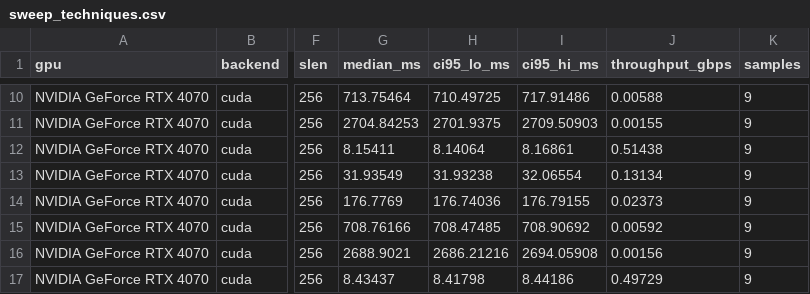
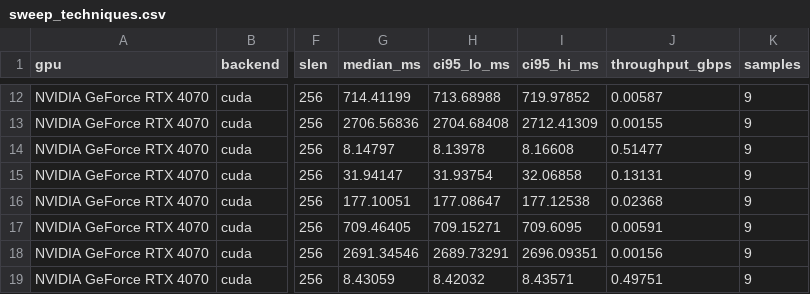
Before and after one commit to alepot55/gpufsm, a CSV file: paper/data/sweep_techniques.csv, drawn as a sheet; only a part is shown, gaps mark what is left out; addresses are those after the commit; the diff covers the shown part only; the diff names each change by its address in the sheet, - before the commit and + after, or states it on an @@ line.

```diff
--- a/paper/data/sweep_techniques.csv
+++ b/paper/data/sweep_techniques.csv
-G12 (median_ms): 713.75464
+G12 (median_ms): 714.41199
-H12 (ci95_lo_ms): 710.49725
+H12 (ci95_lo_ms): 713.68988
-I12 (ci95_hi_ms): 717.91486
+I12 (ci95_hi_ms): 719.97852
-J12 (throughput_gbps): 0.00588
+J12 (throughput_gbps): 0.00587
-G13 (median_ms): 2704.84253
+G13 (median_ms): 2706.56836
-H13 (ci95_lo_ms): 2701.9375
+H13 (ci95_lo_ms): 2704.68408
-I13 (ci95_hi_ms): 2709.50903
+I13 (ci95_hi_ms): 2712.41309
-G14 (median_ms): 8.15411
+G14 (median_ms): 8.14797
-H14 (ci95_lo_ms): 8.14064
+H14 (ci95_lo_ms): 8.13978
-I14 (ci95_hi_ms): 8.16861
+I14 (ci95_hi_ms): 8.16608
-J14 (throughput_gbps): 0.51438
+J14 (throughput_gbps): 0.51477
-G15 (median_ms): 31.93549
+G15 (median_ms): 31.94147
-H15 (ci95_lo_ms): 31.93238
+H15 (ci95_lo_ms): 31.93754
-I15 (ci95_hi_ms): 32.06554
+I15 (ci95_hi_ms): 32.06858
-J15 (throughput_gbps): 0.13134
+J15 (throughput_gbps): 0.13131
-G16 (median_ms): 176.7769
+G16 (median_ms): 177.10051
-H16 (ci95_lo_ms): 176.74036
+H16 (ci95_lo_ms): 177.08647
-I16 (ci95_hi_ms): 176.79155
+I16 (ci95_hi_ms): 177.12538
-J16 (throughput_gbps): 0.02373
+J16 (throughput_gbps): 0.02368
-G17 (median_ms): 708.76166
+G17 (median_ms): 709.46405
-H17 (ci95_lo_ms): 708.47485
+H17 (ci95_lo_ms): 709.15271
-I17 (ci95_hi_ms): 708.90692
+I17 (ci95_hi_ms): 709.6095
-J17 (throughput_gbps): 0.00592
+J17 (throughput_gbps): 0.00591
-G18 (median_ms): 2688.9021
+G18 (median_ms): 2691.34546
-H18 (ci95_lo_ms): 2686.21216
+H18 (ci95_lo_ms): 2689.73291
-I18 (ci95_hi_ms): 2694.05908
+I18 (ci95_hi_ms): 2696.09351
-G19 (median_ms): 8.43437
+G19 (median_ms): 8.43059
-H19 (ci95_lo_ms): 8.41798
+H19 (ci95_lo_ms): 8.42032
-I19 (ci95_hi_ms): 8.44186
+I19 (ci95_hi_ms): 8.43571
-J19 (throughput_gbps): 0.49729
+J19 (throughput_gbps): 0.49751
```
Also changed, not shown: 2 added rows and 67 edited cells elsewhere in this file, 9 other files.
